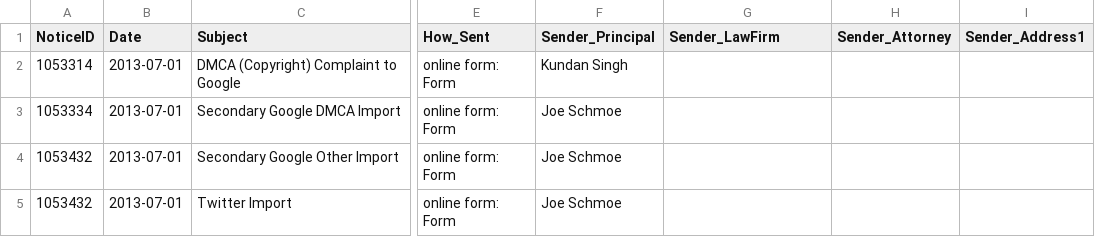
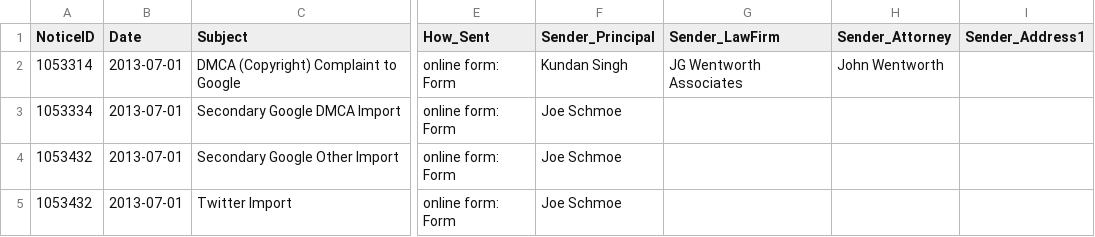
Before and after one commit to berkmancenter/lumendatabase, a CSV file: spec/support/example_files/example_notice_export.csv, drawn as a sheet; only a part is shown, gaps mark what is left out; the diff names each change by its address in the sheet, - before the commit and + after, or states it on an @@ line.

Commit message:
Map entities from legacy data correctly
* Sender_LawFirm becomes Sender (name and address)
* Sender_Principal becomes Principal (name only)
* Sender_Attorney becomes Attorney (new role, name only)

Also refactored a bit to make adding/changing entity mappings easier.

```diff
--- a/spec/support/example_files/example_notice_export.csv
+++ b/spec/support/example_files/example_notice_export.csv
-G2 (Sender_LawFirm): (empty)
+G2 (Sender_LawFirm): JG Wentworth Associates
-H2 (Sender_Attorney): (empty)
+H2 (Sender_Attorney): John Wentworth
```
Also changed, not shown: 5 other files.
